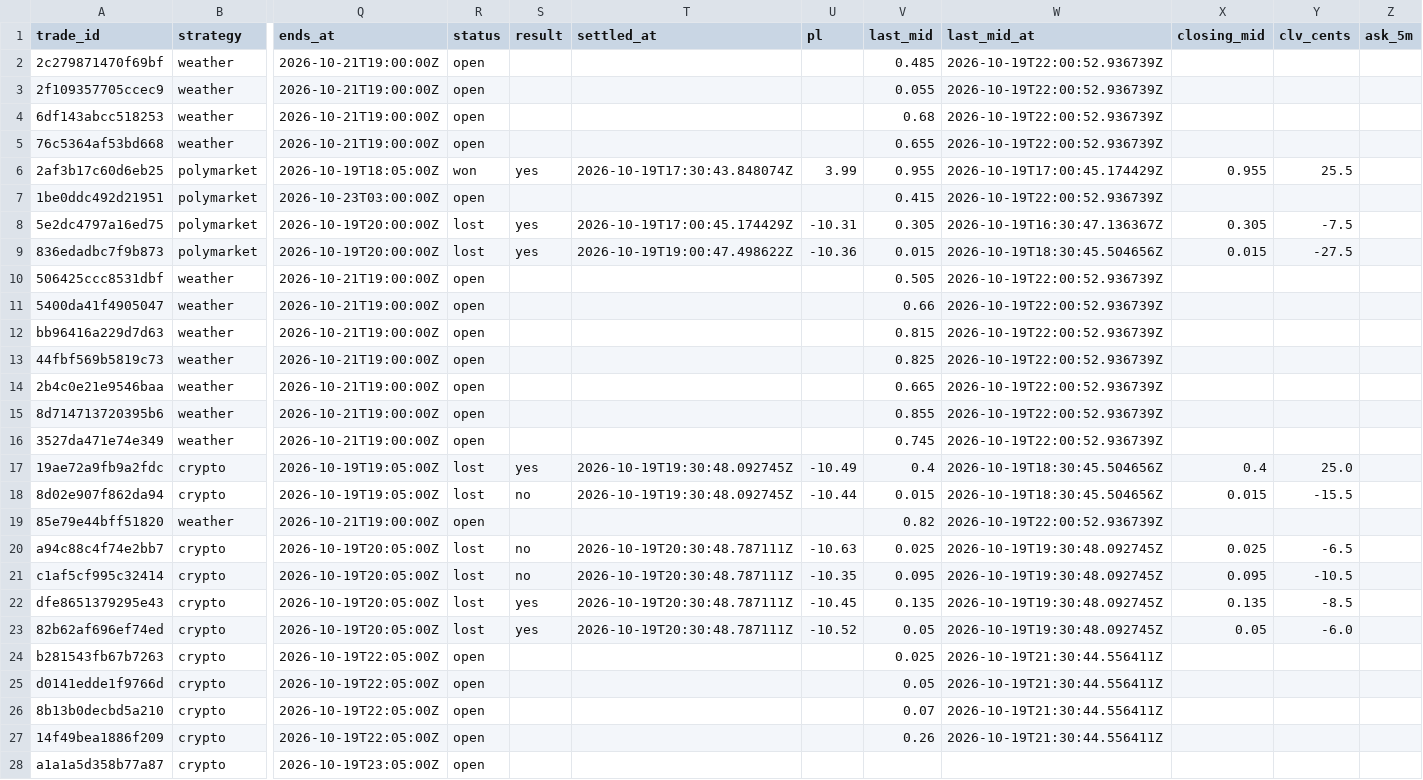
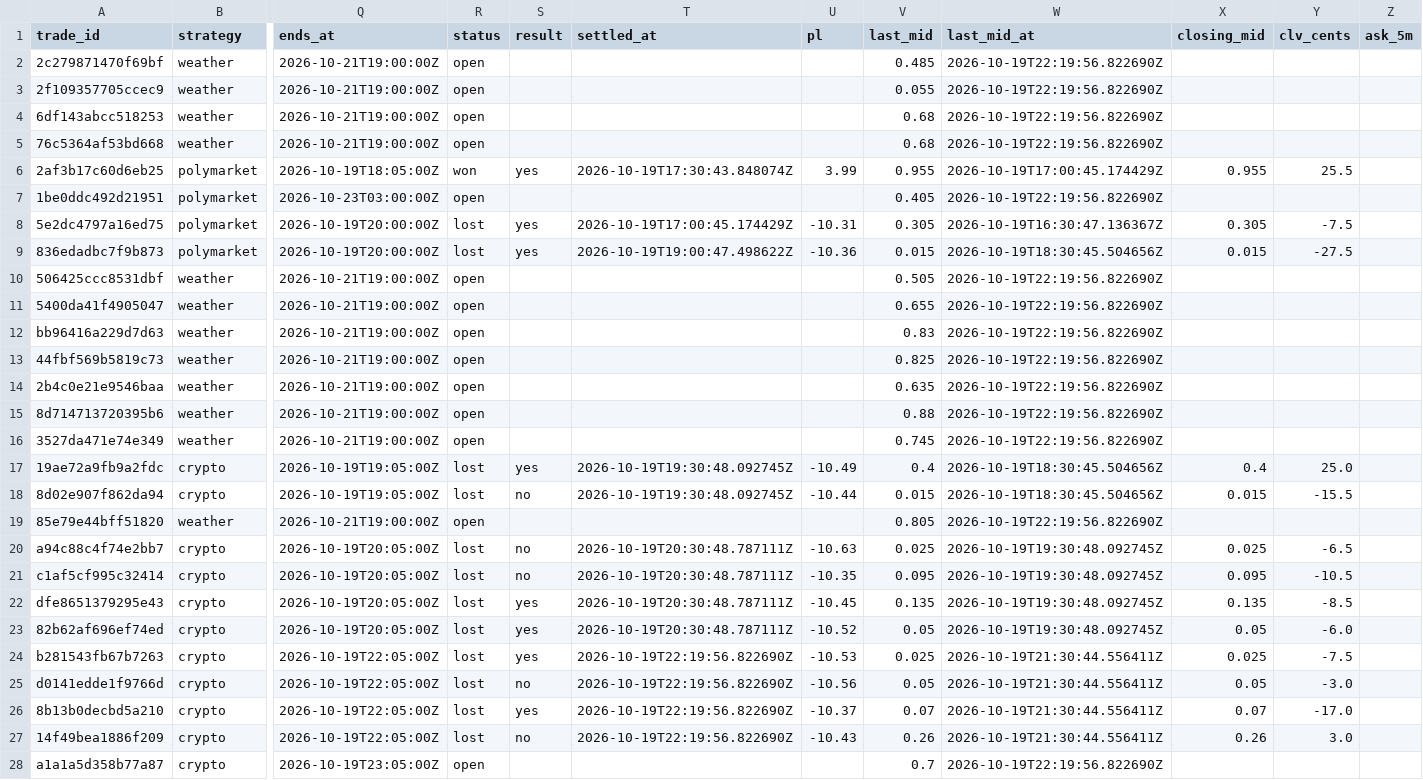
Before and after one commit to colebeasley10-glitch/pm-edge, a CSV file: league_shadow.csv, drawn as a sheet; only a part is shown, gaps mark what is left out; the diff covers the shown part only; the diff names each change by its address in the sheet, - before the commit and + after, or states it on an @@ line.

Commit message:
League round [skip ci]

```diff
--- a/league_shadow.csv
+++ b/league_shadow.csv
-W2:W5 (last_mid_at): 2026-10-19T22:00:52.936739Z
+W2:W5 (last_mid_at): 2026-10-19T22:19:56.822690Z
-V5 (last_mid): 0.655
+V5 (last_mid): 0.68
-V7 (last_mid): 0.415
+V7 (last_mid): 0.405
-W7 (last_mid_at): 2026-10-19T22:00:52.936739Z
+W7 (last_mid_at): 2026-10-19T22:19:56.822690Z
-W10:W16 (last_mid_at): 2026-10-19T22:00:52.936739Z
+W10:W16 (last_mid_at): 2026-10-19T22:19:56.822690Z
-V11 (last_mid): 0.66
+V11 (last_mid): 0.655
-V12 (last_mid): 0.815
+V12 (last_mid): 0.83
-V14 (last_mid): 0.665
+V14 (last_mid): 0.635
-V15 (last_mid): 0.855
+V15 (last_mid): 0.88
-V19 (last_mid): 0.82
+V19 (last_mid): 0.805
-W19 (last_mid_at): 2026-10-19T22:00:52.936739Z
+W19 (last_mid_at): 2026-10-19T22:19:56.822690Z
-R24:R27 (status): open
+R24:R27 (status): lost
-S24 (result): (empty)
+S24 (result): yes
-T24:T27 (settled_at): (empty)
+T24:T27 (settled_at): 2026-10-19T22:19:56.822690Z
-U24 (pl): (empty)
+U24 (pl): -10.53
-X24 (closing_mid): (empty)
+X24 (closing_mid): 0.025
-Y24 (clv_cents): (empty)
+Y24 (clv_cents): -7.5
-S25 (result): (empty)
+S25 (result): no
-U25 (pl): (empty)
+U25 (pl): -10.56
-X25 (closing_mid): (empty)
+X25 (closing_mid): 0.05
-Y25 (clv_cents): (empty)
+Y25 (clv_cents): -3.0
-S26 (result): (empty)
+S26 (result): yes
-U26 (pl): (empty)
+U26 (pl): -10.37
-X26 (closing_mid): (empty)
+X26 (closing_mid): 0.07
-Y26 (clv_cents): (empty)
+Y26 (clv_cents): -17.0
-S27 (result): (empty)
+S27 (result): no
-U27 (pl): (empty)
+U27 (pl): -10.43
-X27 (closing_mid): (empty)
+X27 (closing_mid): 0.26
-Y27 (clv_cents): (empty)
+Y27 (clv_cents): 3.0
-V28 (last_mid): (empty)
+V28 (last_mid): 0.7
-W28 (last_mid_at): (empty)
+W28 (last_mid_at): 2026-10-19T22:19:56.822690Z
```
Also changed, not shown: 1 added row and 2 edited cells elsewhere in this file, league_trades.csv, live_sharp_trades.csv, 1 other file.
